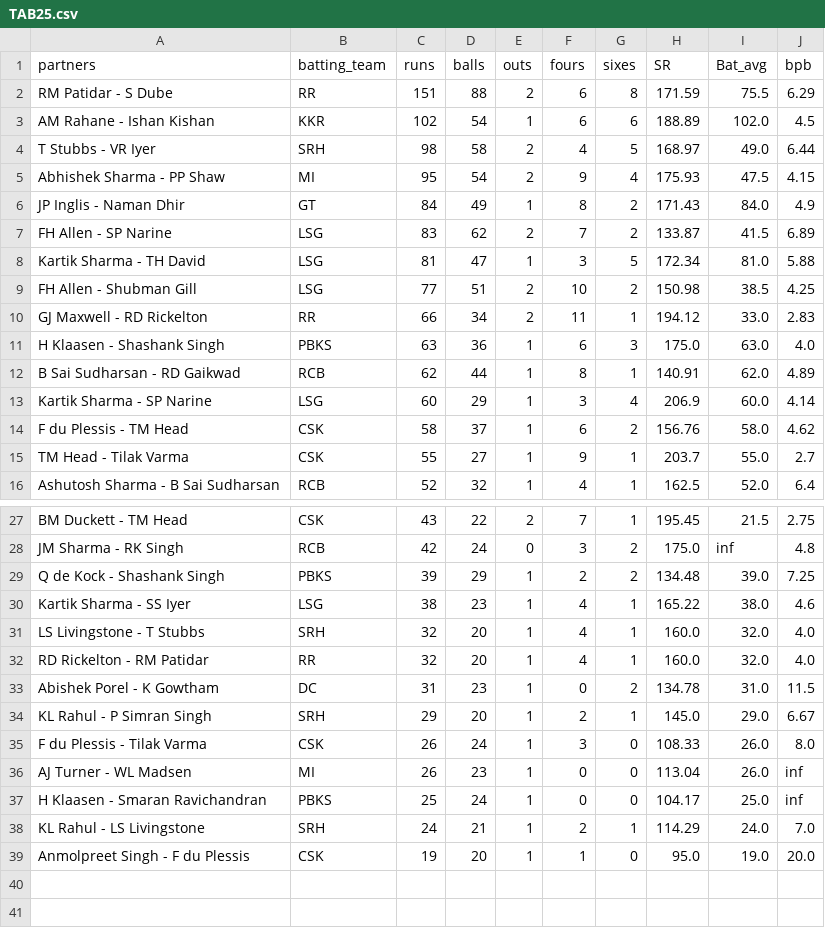
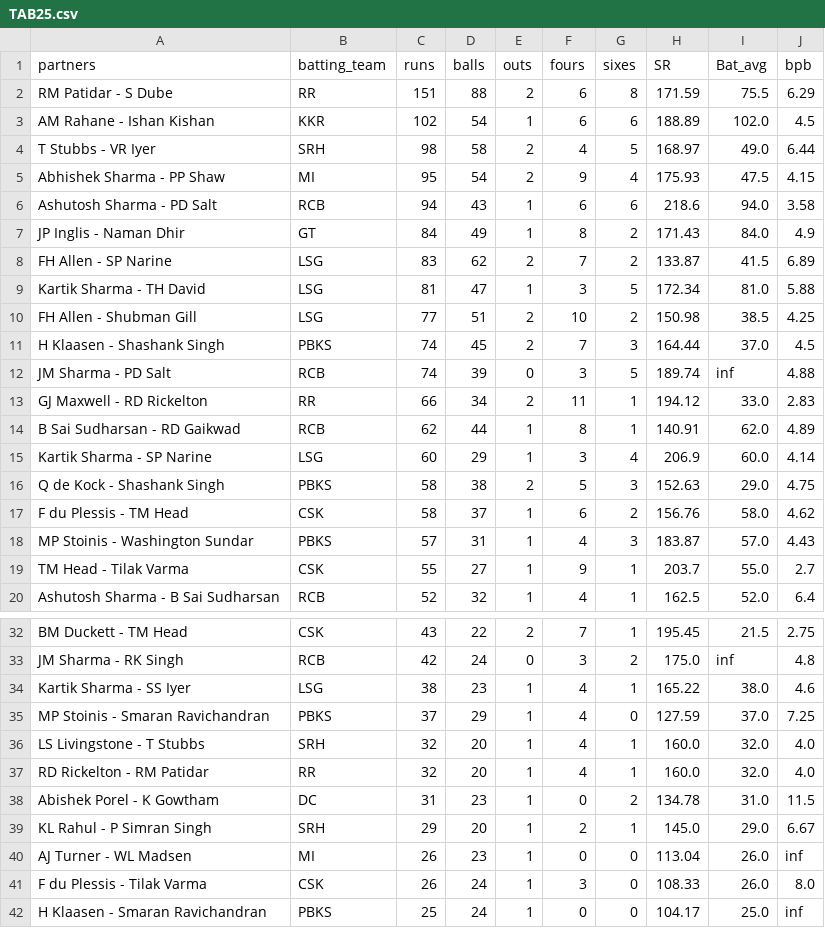
Before and after one commit to RoumyaDas/SPL, a CSV file: SPL/data/S03/TAB25.csv, drawn as a sheet; only a part is shown, gaps mark what is left out; the shorter side is filled out with more unchanged rows; the diff covers the shown part only.

```diff
--- a/SPL/data/S03/TAB25.csv
+++ b/SPL/data/S03/TAB25.csv
@@ -5,2 +5,3 @@ T Stubbs  - VR Iyer,SRH,98,58,2,4,5,168.97,49.0,6.44
 Abhishek Sharma  - PP Shaw,MI,95,54,2,9,4,175.93,47.5,4.15
+Ashutosh Sharma  - PD Salt,RCB,94,43,1,6,6,218.6,94.0,3.58
 JP Inglis  - Naman Dhir,GT,84,49,1,8,2,171.43,84.0,4.9
@@ -9,7 +10,10 @@ Kartik Sharma  - TH David,LSG,81,47,1,3,5,172.34,81.0,5.88
 FH Allen  - Shubman Gill,LSG,77,51,2,10,2,150.98,38.5,4.25
+H Klaasen  - Shashank Singh,PBKS,74,45,2,7,3,164.44,37.0,4.5
+JM Sharma  - PD Salt,RCB,74,39,0,3,5,189.74,inf,4.88
 GJ Maxwell  - RD Rickelton,RR,66,34,2,11,1,194.12,33.0,2.83
-H Klaasen  - Shashank Singh,PBKS,63,36,1,6,3,175.0,63.0,4.0
 B Sai Sudharsan  - RD Gaikwad,RCB,62,44,1,8,1,140.91,62.0,4.89
 Kartik Sharma  - SP Narine,LSG,60,29,1,3,4,206.9,60.0,4.14
+Q de Kock  - Shashank Singh,PBKS,58,38,2,5,3,152.63,29.0,4.75
 F du Plessis  - TM Head,CSK,58,37,1,6,2,156.76,58.0,4.62
+MP Stoinis  - Washington Sundar,PBKS,57,31,1,4,3,183.87,57.0,4.43
 TM Head  - Tilak Varma,CSK,55,27,1,9,1,203.7,55.0,2.7
@@ -28,4 +33,4 @@ BM Duckett  - TM Head,CSK,43,22,2,7,1,195.45,21.5,2.75
 JM Sharma  - RK Singh,RCB,42,24,0,3,2,175.0,inf,4.8
-Q de Kock  - Shashank Singh,PBKS,39,29,1,2,2,134.48,39.0,7.25
 Kartik Sharma  - SS Iyer,LSG,38,23,1,4,1,165.22,38.0,4.6
+MP Stoinis  - Smaran Ravichandran,PBKS,37,29,1,4,0,127.59,37.0,7.25
 LS Livingstone  - T Stubbs,SRH,32,20,1,4,1,160.0,32.0,4.0
@@ -34,4 +39,4 @@ Abishek Porel  - K Gowtham,DC,31,23,1,0,2,134.78,31.0,11.5
 KL Rahul  - P Simran Singh,SRH,29,20,1,2,1,145.0,29.0,6.67
+AJ Turner  - WL Madsen,MI,26,23,1,0,0,113.04,26.0,inf
 F du Plessis  - Tilak Varma,CSK,26,24,1,3,0,108.33,26.0,8.0
-AJ Turner  - WL Madsen,MI,26,23,1,0,0,113.04,26.0,inf
 H Klaasen  - Smaran Ravichandran,PBKS,25,24,1,0,0,104.17,25.0,inf
```
Also changed, not shown: 1 added row elsewhere in this file, SPL/data/S03/TAB02.csv, SPL/data/S03/TAB04.csv, 50 other files.
